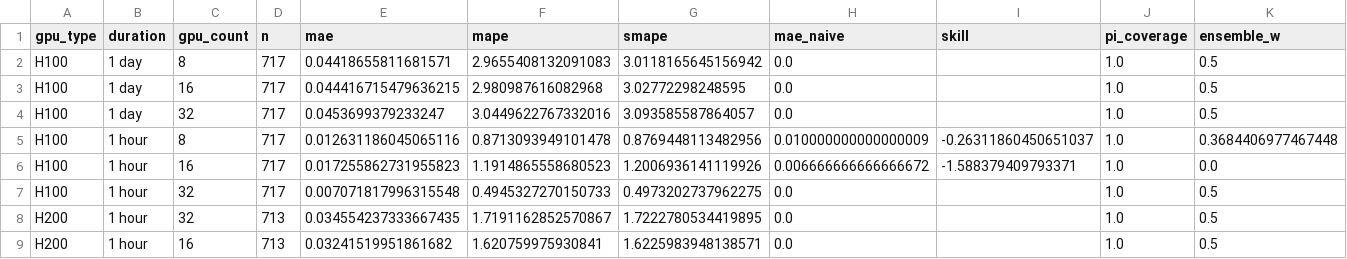
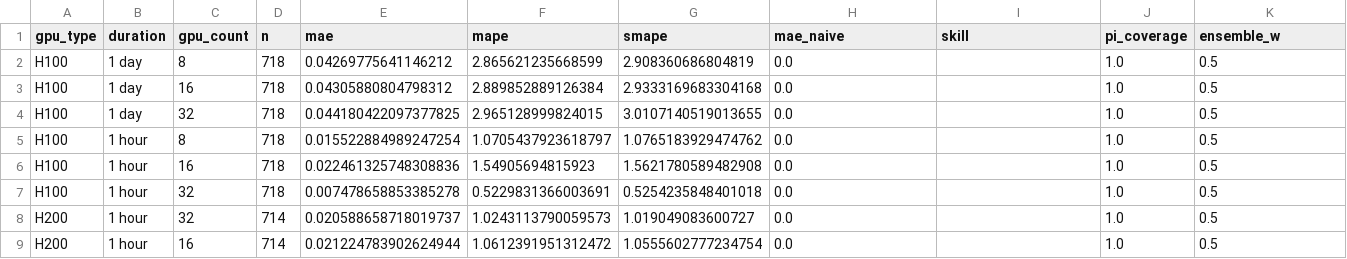
Before and after one commit to evieculloty9/gpu-pricing-scraper, a CSV file: docs/data/sfcompute_metrics.csv, drawn as a sheet; only a part is shown; the diff covers the shown part only.

```diff
--- a/docs/data/sfcompute_metrics.csv
+++ b/docs/data/sfcompute_metrics.csv
@@ -1,9 +1,9 @@
 gpu_type,duration,gpu_count,n,mae,mape,smape,mae_naive,skill,pi_coverage,ensemble_w
-H100,1 day,8,717,0.04418655811681571,2.9655408132091083,3.0118165645156942,0.0,,1.0,0.5
-H100,1 day,16,717,0.044416715479636215,2.980987616082968,3.02772298248595,0.0,,1.0,0.5
-H100,1 day,32,717,0.0453699379233247,3.0449622767332016,3.093585587864057,0.0,,1.0,0.5
-H100,1 hour,8,717,0.012631186045065116,0.8713093949101478,0.8769448113482956,0.010000000000000009,-0.26311860450651037,1.0,0.3684406977467448
-H100,1 hour,16,717,0.017255862731955823,1.1914865558680523,1.2006936141119926,0.006666666666666672,-1.588379409793371,1.0,0.0
-H100,1 hour,32,717,0.007071817996315548,0.4945327270150733,0.4973202737962275,0.0,,1.0,0.5
-H200,1 hour,32,713,0.034554237333667435,1.7191162852570867,1.7222780534419895,0.0,,1.0,0.5
-H200,1 hour,16,713,0.03241519951861682,1.620759975930841,1.6225983948138571,0.0,,1.0,0.5
+H100,1 day,8,718,0.04269775641146212,2.865621235668599,2.908360686804819,0.0,,1.0,0.5
+H100,1 day,16,718,0.04305880804798312,2.889852889126384,2.9333169683304168,0.0,,1.0,0.5
+H100,1 day,32,718,0.044180422097377825,2.965128999824015,3.0107140519013655,0.0,,1.0,0.5
+H100,1 hour,8,718,0.015522884989247254,1.0705437923618797,1.0765183929474762,0.0,,1.0,0.5
+H100,1 hour,16,718,0.022461325748308836,1.54905694815923,1.5621780589482908,0.0,,1.0,0.5
+H100,1 hour,32,718,0.007478658853385278,0.5229831366003691,0.5254235848401018,0.0,,1.0,0.5
+H200,1 hour,32,714,0.020588658718019737,1.0243113790059573,1.019049083600727,0.0,,1.0,0.5
+H200,1 hour,16,714,0.021224783902624944,1.0612391951312472,1.0555602777234754,0.0,,1.0,0.5
```
Also changed, not shown: 16 edited cells elsewhere in this file, docs/data/budget_scenarios.csv, sfcompute_grid/grid_20251031.csv, 6 other files.
